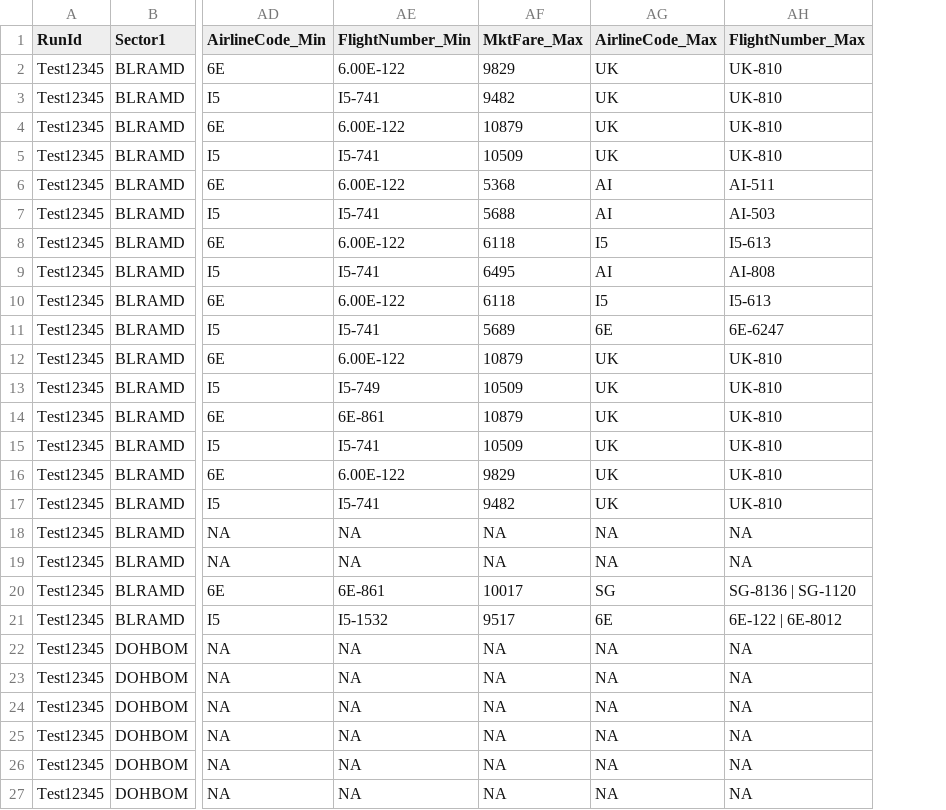
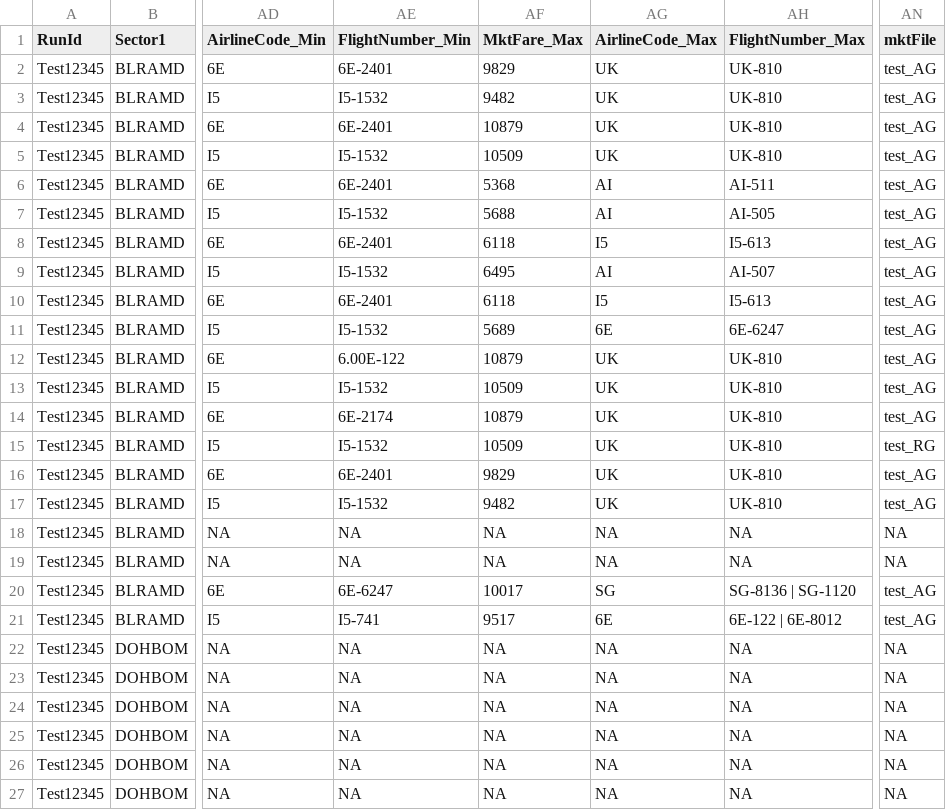
Before and after one commit to vivekbolla123/rm-allocation-serverless-funcs, a CSV file: QPDynamicAllocation/testcases/output/expected_output/summary_Connections.csv, drawn as a sheet; only a part is shown, gaps mark what is left out; the diff names each change by its address in the sheet, - before the commit and + after, or states it on an @@ line.

```diff
--- a/QPDynamicAllocation/testcases/output/expected_output/summary_Connections.csv
+++ b/QPDynamicAllocation/testcases/output/expected_output/summary_Connections.csv
+column AN (mktFile), rows 2-27: test_AG | test_AG | test_AG | test_AG | test_AG | test_AG | test_AG | test_AG | test_AG | test_AG | test_AG | test_AG | test_AG | test_RG | test_AG | test_AG | NA | NA | test_AG | test_AG | NA | NA | NA | NA | NA | NA
-AE2 (FlightNumber_Min): 6.00E-122
+AE2 (FlightNumber_Min): 6E-2401
-AE3 (FlightNumber_Min): I5-741
+AE3 (FlightNumber_Min): I5-1532
-AE4 (FlightNumber_Min): 6.00E-122
+AE4 (FlightNumber_Min): 6E-2401
-AE5 (FlightNumber_Min): I5-741
+AE5 (FlightNumber_Min): I5-1532
-AE6 (FlightNumber_Min): 6.00E-122
+AE6 (FlightNumber_Min): 6E-2401
-AE7 (FlightNumber_Min): I5-741
+AE7 (FlightNumber_Min): I5-1532
-AH7 (FlightNumber_Max): AI-503
+AH7 (FlightNumber_Max): AI-505
-AE8 (FlightNumber_Min): 6.00E-122
+AE8 (FlightNumber_Min): 6E-2401
-AE9 (FlightNumber_Min): I5-741
+AE9 (FlightNumber_Min): I5-1532
-AH9 (FlightNumber_Max): AI-808
+AH9 (FlightNumber_Max): AI-507
-AE10 (FlightNumber_Min): 6.00E-122
+AE10 (FlightNumber_Min): 6E-2401
-AE11 (FlightNumber_Min): I5-741
+AE11 (FlightNumber_Min): I5-1532
-AE13 (FlightNumber_Min): I5-749
+AE13 (FlightNumber_Min): I5-1532
-AE14 (FlightNumber_Min): 6E-861
+AE14 (FlightNumber_Min): 6E-2174
-AE15 (FlightNumber_Min): I5-741
+AE15 (FlightNumber_Min): I5-1532
-AE16 (FlightNumber_Min): 6.00E-122
+AE16 (FlightNumber_Min): 6E-2401
-AE17 (FlightNumber_Min): I5-741
+AE17 (FlightNumber_Min): I5-1532
-AE20 (FlightNumber_Min): 6E-861
+AE20 (FlightNumber_Min): 6E-6247
-AE21 (FlightNumber_Min): I5-1532
+AE21 (FlightNumber_Min): I5-741
```
Also changed, not shown: QPDynamicAllocation/testcases/input/MarketList.csv, QPDynamicAllocation/testcases/output/generated_output/summary_Connections.csv, 13 other files.
